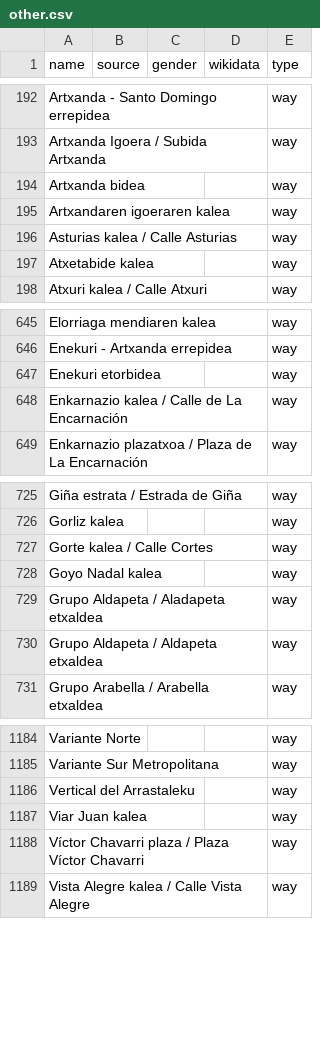
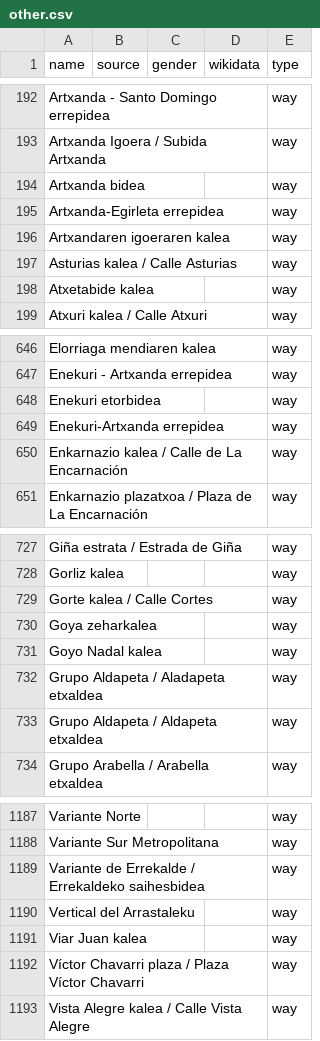
Before and after one commit to EqualStreetNames/equalstreetnames-bilbao, a CSV file: data/other.csv, drawn as a sheet; only a part is shown, gaps mark what is left out; the diff names each change by its address in the sheet, - before the commit and + after, or states it on an @@ line.

```diff
--- a/data/other.csv
+++ b/data/other.csv
+row 195: Artxanda-Egirleta errepidea |  |  |  | way
+row 649: Enekuri-Artxanda errepidea |  |  |  | way
+row 730: Goya zeharkalea |  |  |  | way
+row 1189: Variante de Errekalde / Errekaldeko saihesbidea |  |  |  | way
```
Also changed, not shown: 2 other files.
